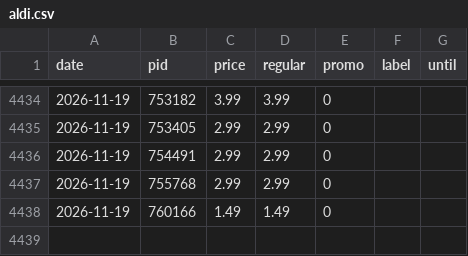
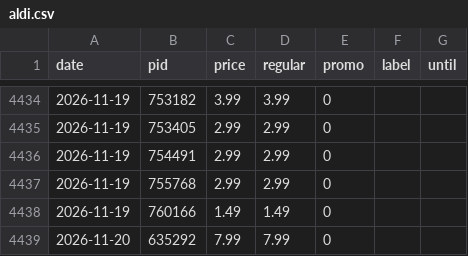
Before and after one commit to komiting/lausanneCatalogs, a CSV file: data/prices/aldi.csv, drawn as a sheet; only a part is shown, gaps mark what is left out.

```diff
--- a/data/prices/aldi.csv
+++ b/data/prices/aldi.csv
@@ -4438 +4438,2 @@ date,pid,price,regular,promo,label,until
 2026-11-19,760166,1.49,1.49,0,,
+2026-11-20,635292,7.99,7.99,0,,
```
Also changed, not shown: data/prices/aligro.csv, data/prices/coop.csv, 13 other files.
